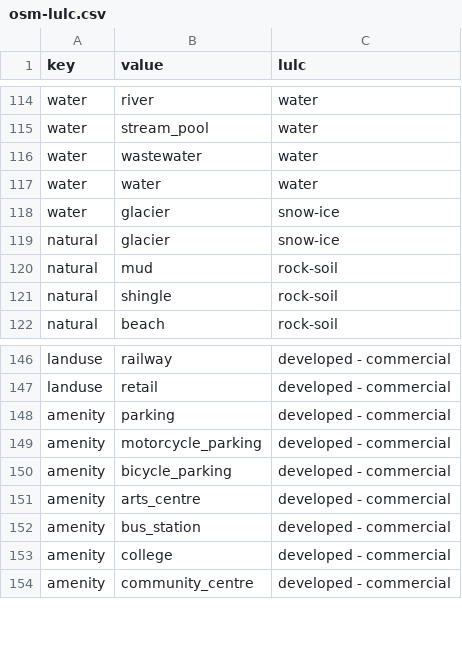
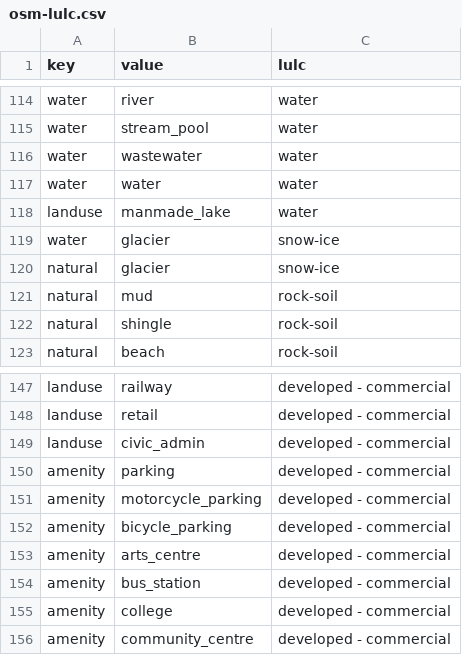
Before and after one commit to stevenpawley/canada-census, a CSV file: data/tables/osm-lulc.csv, drawn as a sheet; only a part is shown, gaps mark what is left out; the diff covers the shown part only; the diff names each change by its address in the sheet, - before the commit and + after, or states it on an @@ line.

```diff
--- a/data/tables/osm-lulc.csv
+++ b/data/tables/osm-lulc.csv
+row 118: landuse | manmade_lake | water
+row 149: landuse | civic_admin | developed - commercial
```
Also changed, not shown: 34 added rows elsewhere in this file, 13 other files.
